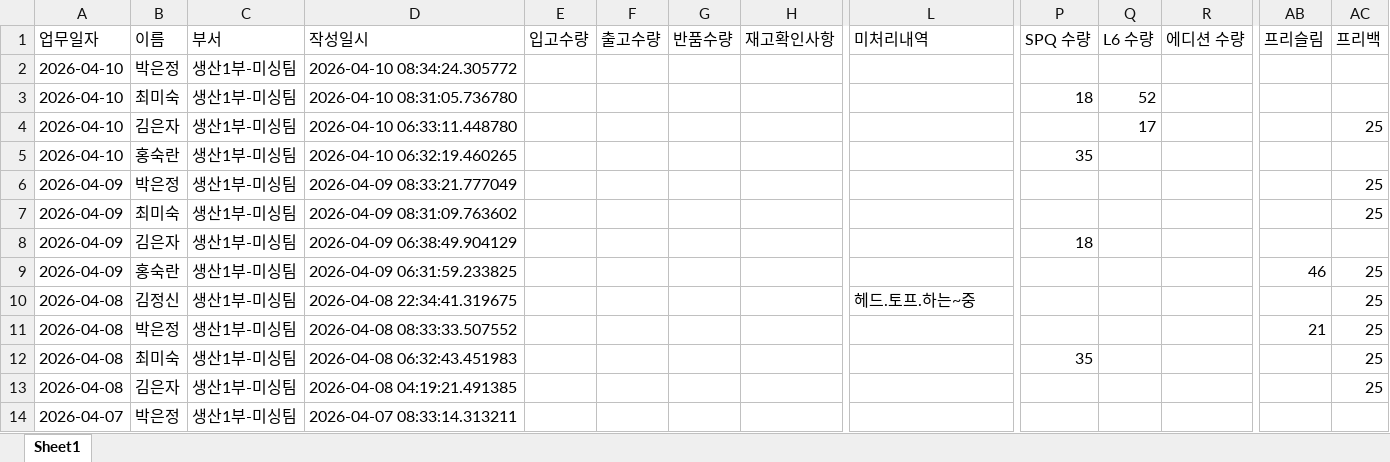
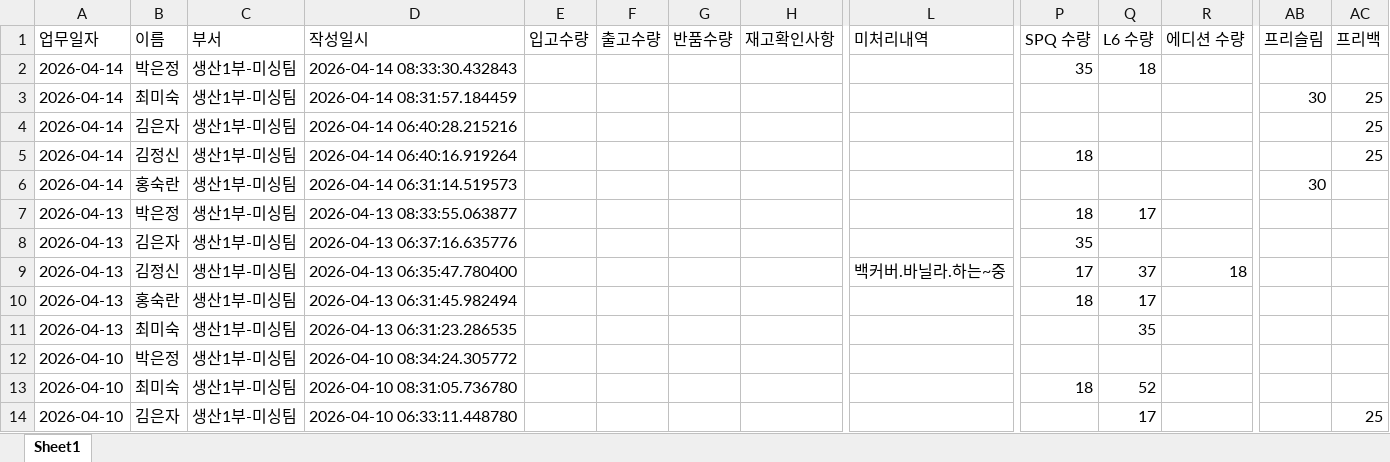
Before and after one commit to kwon-juhwan/workslog, an Excel workbook: worklogs.xlsx, sheet Sheet1, drawn as a sheet; only a part is shown, gaps mark what is left out; the shorter side is filled out with more unchanged rows; values as stored, in another font and other column widths than the file's, no borders; rows hold the shown columns only; the diff names each change by its address in the sheet, - before the commit and + after, or states it on an @@ line.

Commit message:
Add files via upload

```diff
--- a/worklogs.xlsx (sheet Sheet1)
+++ b/worklogs.xlsx (sheet Sheet1)
+row 2: 2026-04-14 | 박은정 | 생산1부-미싱팀 | 2026-04-14 08:33:30.432843 |  |  |  |  |  | 35 | 18
+row 3: 2026-04-14 | 최미숙 | 생산1부-미싱팀 | 2026-04-14 08:31:57.184459 |  |  |  |  |  |  |  |  | 30 | 25
+row 4: 2026-04-14 | 김은자 | 생산1부-미싱팀 | 2026-04-14 06:40:28.215216 |  |  |  |  |  |  |  |  |  | 25
+row 5: 2026-04-14 | 김정신 | 생산1부-미싱팀 | 2026-04-14 06:40:16.919264 |  |  |  |  |  | 18 |  |  |  | 25
+row 6: 2026-04-14 | 홍숙란 | 생산1부-미싱팀 | 2026-04-14 06:31:14.519573 |  |  |  |  |  |  |  |  | 30
+row 7: 2026-04-13 | 박은정 | 생산1부-미싱팀 | 2026-04-13 08:33:55.063877 |  |  |  |  |  | 18 | 17
+row 8: 2026-04-13 | 김은자 | 생산1부-미싱팀 | 2026-04-13 06:37:16.635776 |  |  |  |  |  | 35
+row 9: 2026-04-13 | 김정신 | 생산1부-미싱팀 | 2026-04-13 06:35:47.780400 |  |  |  |  | 백커버.바닐라.하는~중 | 17 | 37 | 18
+row 10: 2026-04-13 | 홍숙란 | 생산1부-미싱팀 | 2026-04-13 06:31:45.982494 |  |  |  |  |  | 18 | 17
+row 11: 2026-04-13 | 최미숙 | 생산1부-미싱팀 | 2026-04-13 06:31:23.286535 |  |  |  |  |  |  | 35
```
